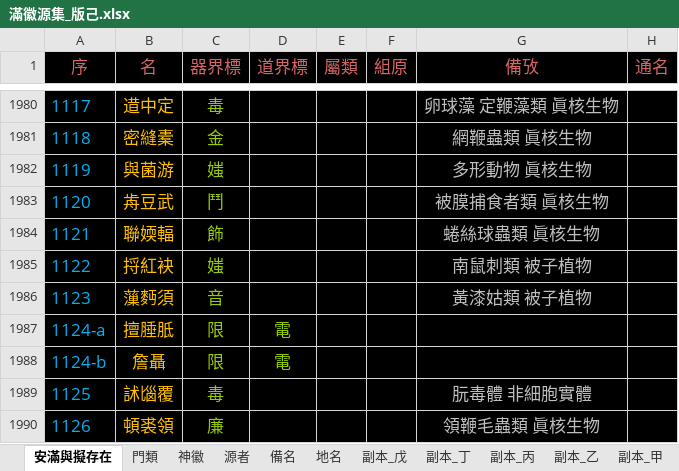
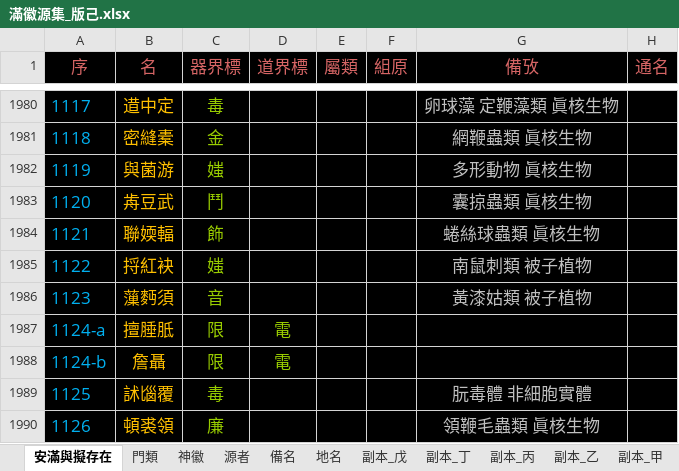
Before and after one commit to sealleci/AnMan, an Excel workbook: docs/滿徽源集_版己.xlsx, sheet 安滿與擬存在, drawn as a sheet; only a part is shown, gaps mark what is left out; values as stored, in another font and other column widths than the file's, no borders; the diff names each change by its address in the sheet, - before the commit and + after, or states it on an @@ line.

Commit message:
SheetWizard

```diff
--- a/docs/滿徽源集_版己.xlsx (sheet 安滿與擬存在)
+++ b/docs/滿徽源集_版己.xlsx (sheet 安滿與擬存在)
-G1983 (備攷): 被膜捕食者類 眞核生物
+G1983 (備攷): 囊掠蟲類 眞核生物
```
Also changed, not shown: sheet 門類.
